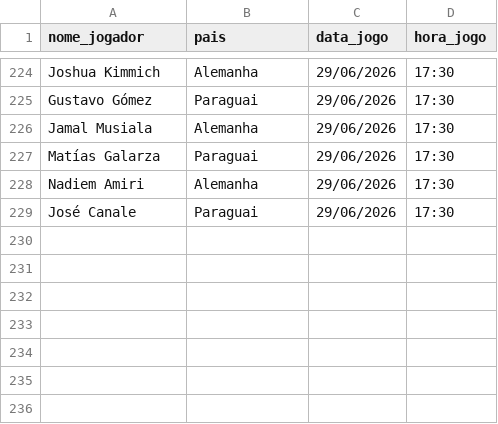
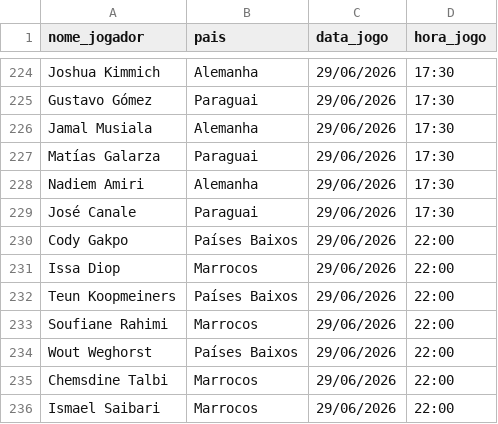
Before and after one commit to karenabecia/copa2026, a CSV file: gols.csv, drawn as a sheet; only a part is shown, gaps mark what is left out.

```diff
--- a/gols.csv
+++ b/gols.csv
@@ -229 +229,8 @@ Nadiem Amiri;Alemanha;29/06/2026;17:30
 José Canale;Paraguai;29/06/2026;17:30
+Cody Gakpo;Países Baixos;29/06/2026;22:00
+Issa Diop;Marrocos;29/06/2026;22:00
+Teun Koopmeiners;Países Baixos;29/06/2026;22:00
+Soufiane Rahimi;Marrocos;29/06/2026;22:00
+Wout Weghorst;Países Baixos;29/06/2026;22:00
+Chemsdine Talbi;Marrocos;29/06/2026;22:00
+Ismael Saibari;Marrocos;29/06/2026;22:00
```
Also changed, not shown: 2 other files.
